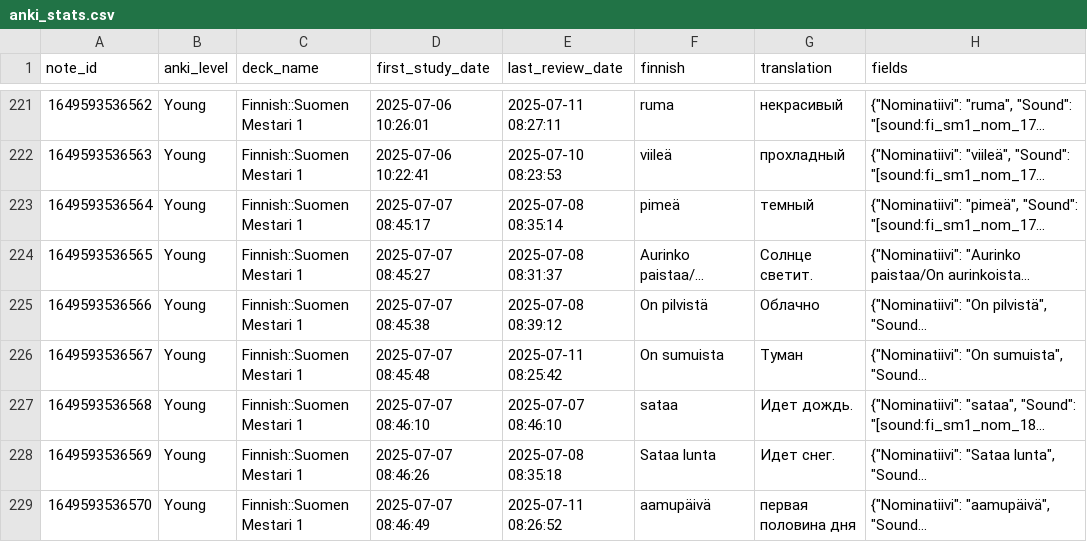
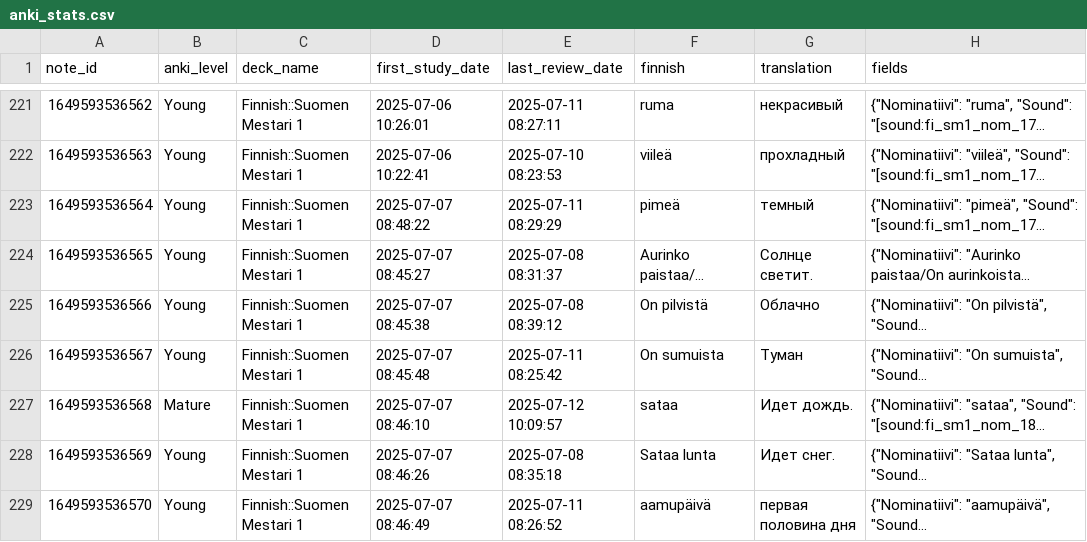
Before and after one commit to leonid-vasilev-ocl/anki-statis, a CSV file: public/anki_stats.csv, drawn as a sheet; only a part is shown, gaps mark what is left out; long unchanged cells end in …; the diff covers the shown part only; the diff names each change by its address in the sheet, - before the commit and + after, or states it on an @@ line.

```diff
--- a/public/anki_stats.csv
+++ b/public/anki_stats.csv
-D223 (first_study_date): 2025-07-07 08:45:17
+D223 (first_study_date): 2025-07-07 08:48:22
-E223 (last_review_date): 2025-07-08 08:35:14
+E223 (last_review_date): 2025-07-11 08:29:29
-B227 (anki_level): Young
+B227 (anki_level): Mature
-E227 (last_review_date): 2025-07-07 08:46:10
+E227 (last_review_date): 2025-07-12 10:09:57
```
Also changed, not shown: 10 added rows and 38 edited cells elsewhere in this file, 1 other file.
